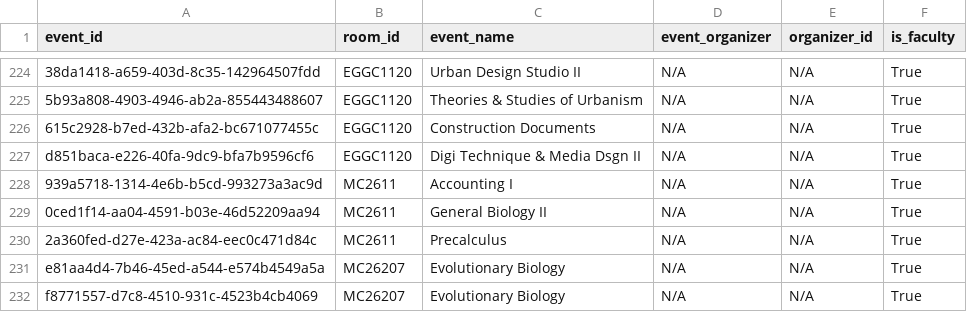
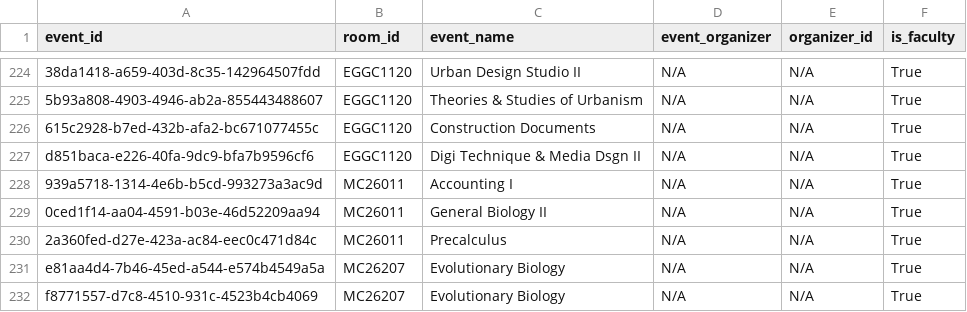
Before and after one commit to alysartabet/sitsmart, a CSV file: spreadsheets/new-sheets/room-event.csv, drawn as a sheet; only a part is shown, gaps mark what is left out; the diff names each change by its address in the sheet, - before the commit and + after, or states it on an @@ line.

Commit message:
Imported data into room_event table

```diff
--- a/spreadsheets/new-sheets/room-event.csv
+++ b/spreadsheets/new-sheets/room-event.csv
-B228:B230 (room_id): MC2611
+B228:B230 (room_id): MC26011
```
Also changed, not shown: 2 other files.
